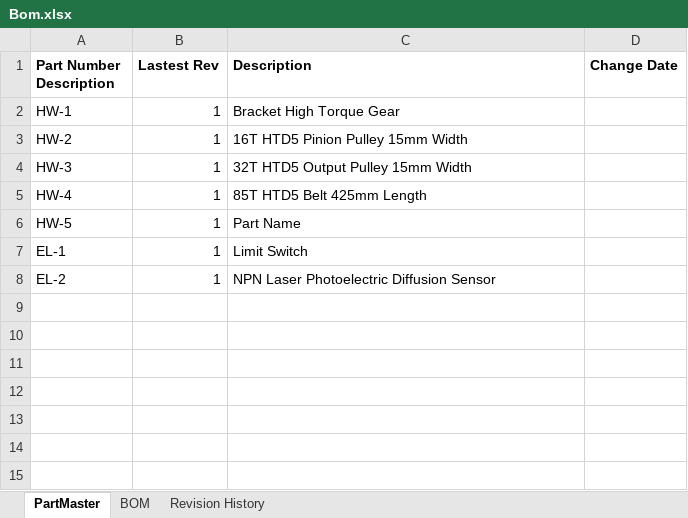
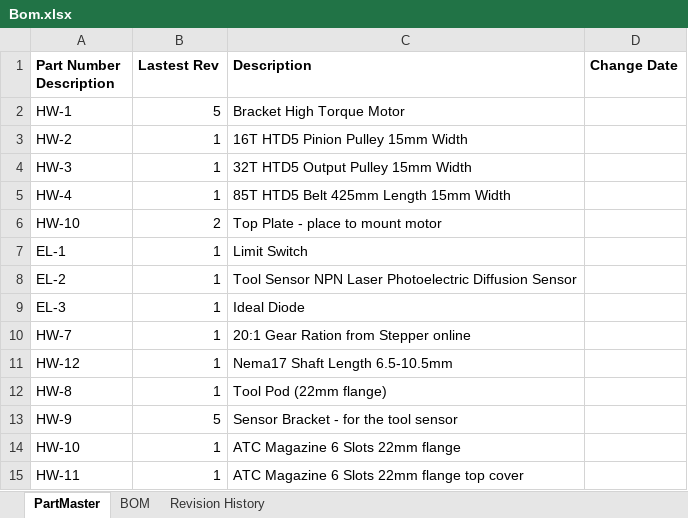
Before and after one commit to LuHoang/Carvera-Air-ATC, an Excel workbook: Bom.xlsx, sheet PartMaster, drawn as a sheet; values as stored, in another font and other column widths than the file's, no borders; removed rows and columns are numbered as before the commit, all else as after; the diff names each change by its address in the sheet, - before the commit and + after, or states it on an @@ line.

```diff
--- a/Bom.xlsx (sheet PartMaster)
+++ b/Bom.xlsx (sheet PartMaster)
-B2 (Lastest Rev): 1
+B2 (Lastest Rev): 5
-C2 (Description): Bracket High Torque Gear
+C2 (Description): Bracket High Torque Motor
-C5 (Description): 85T HTD5 Belt 425mm Length
+C5 (Description): 85T HTD5 Belt 425mm Length 15mm Width
-row 6: HW-5 | 1 | Part Name
+row 6: HW-10 | 2 | Top Plate - place to mount motor
-C8 (Description): NPN Laser…
+C8 (Description): Tool Sensor NPN Laser…
+row 9: EL-3 | 1 | Ideal Diode
+row 10: HW-7 | 1 | 20:1 Gear Ration from Stepper online
+row 11: HW-12 | 1 | Nema17 Shaft Length 6.5-10.5mm
+row 12: HW-8 | 1 | Tool Pod (22mm flange)
+row 13: HW-9 | 5 | Sensor Bracket - for the tool sensor
+row 14: HW-10 | 1 | ATC Magazine 6 Slots 22mm flange
+row 15: HW-11 | 1 | ATC Magazine 6 Slots 22mm flange top cover
```
Also changed, not shown: sheet BOM, 10 other files.
